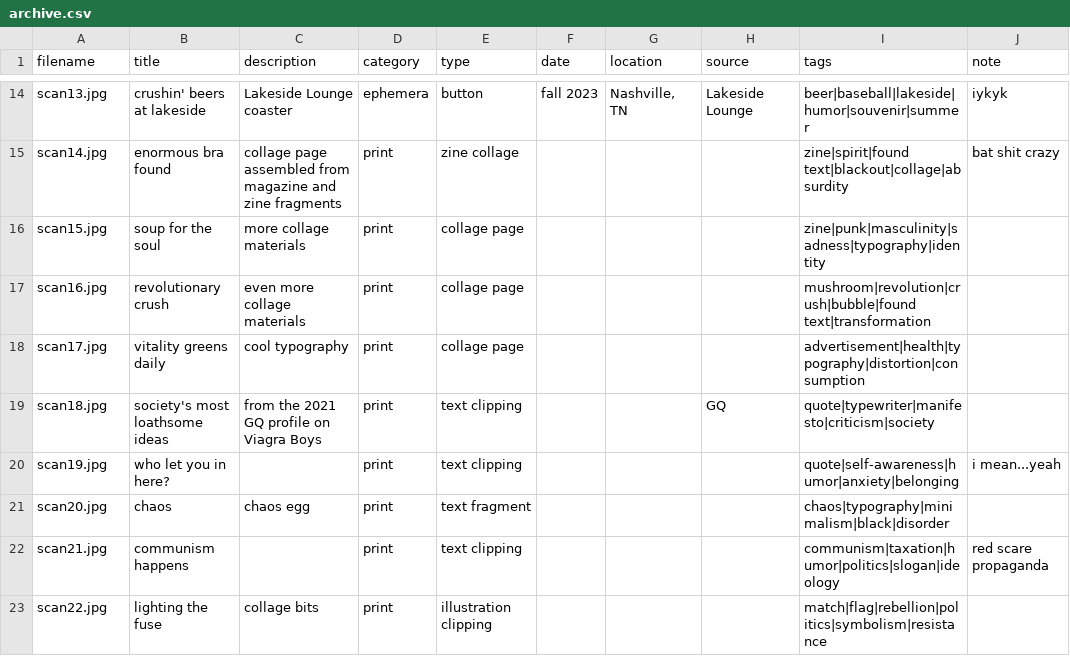
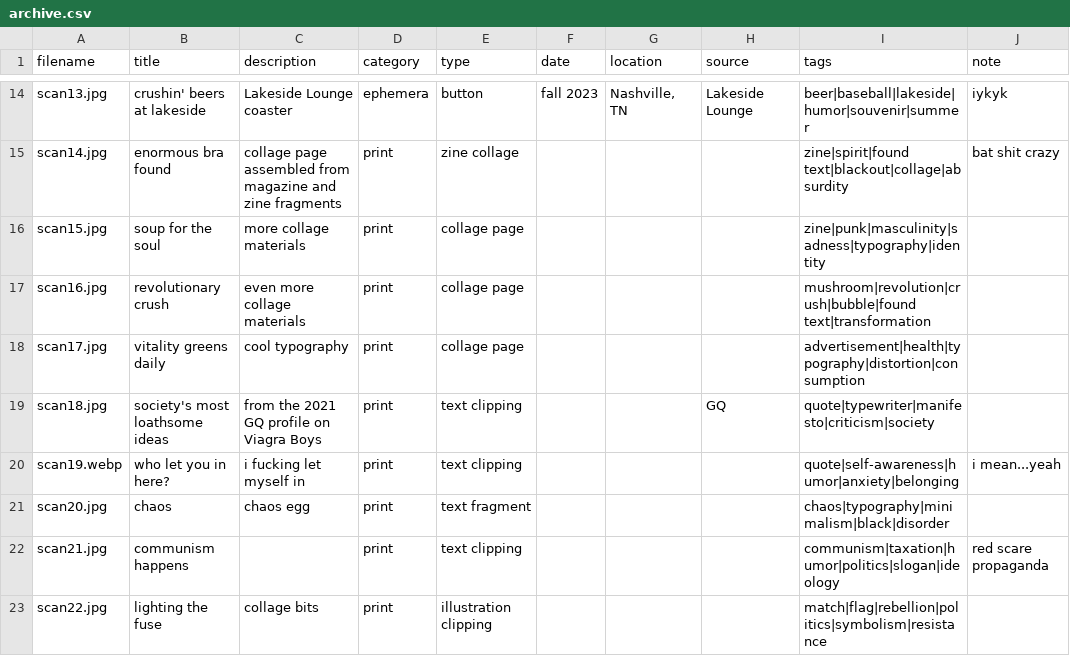
Before and after one commit to edenmetzger/digital_shoebox, a CSV file: data/archive.csv, drawn as a sheet; only a part is shown, gaps mark what is left out; the diff covers the shown part only; the diff names each change by its address in the sheet, - before the commit and + after, or states it on an @@ line.

```diff
--- a/data/archive.csv
+++ b/data/archive.csv
-A20 (filename): scan19.jpg
+A20 (filename): scan19.webp
-C20 (description): (empty)
+C20 (description): i fucking let myself in
```
Also changed, not shown: 48 edited cells elsewhere in this file.
